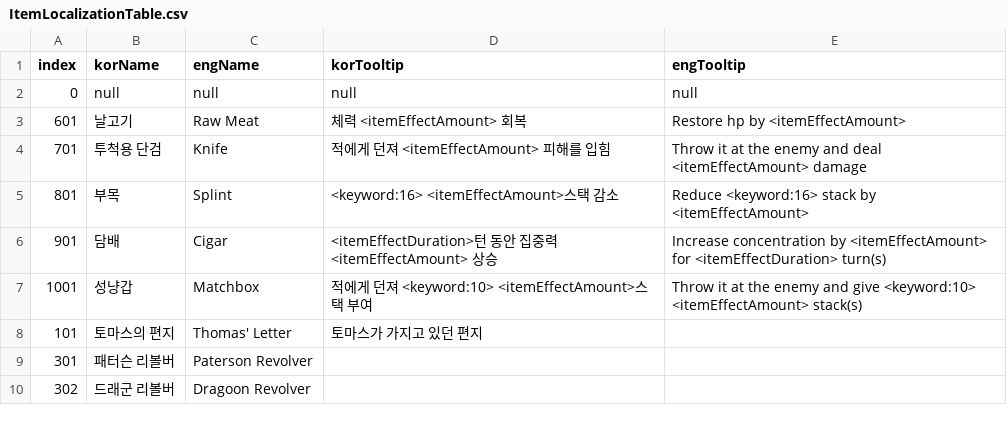
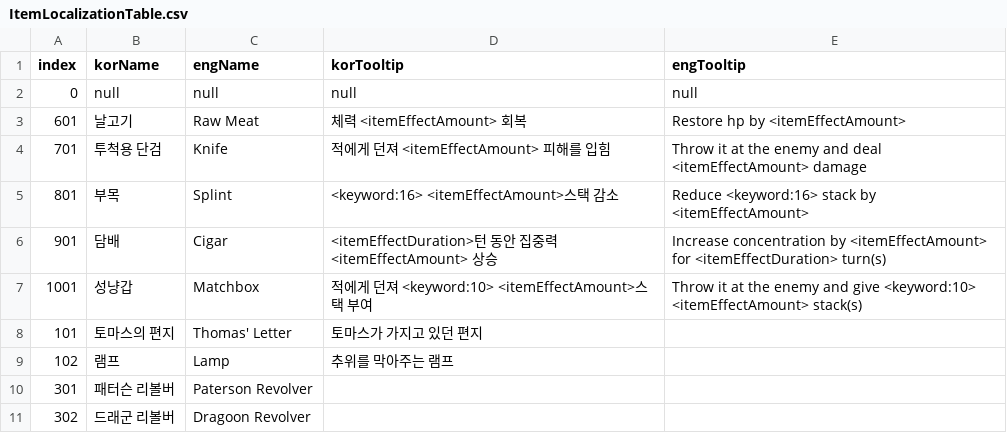
Before and after one commit to OruteZ/Project-H9, a CSV file: Assets/Resources/Files/ItemLocalizationTable.csv, drawn as a sheet; only a part is shown; the diff names each change by its address in the sheet, - before the commit and + after, or states it on an @@ line.

```diff
--- a/Assets/Resources/Files/ItemLocalizationTable.csv
+++ b/Assets/Resources/Files/ItemLocalizationTable.csv
+row 9: 102 | 램프 | Lamp | 추위를 막아주는 램프
```
Also changed, not shown: 50 other files.
